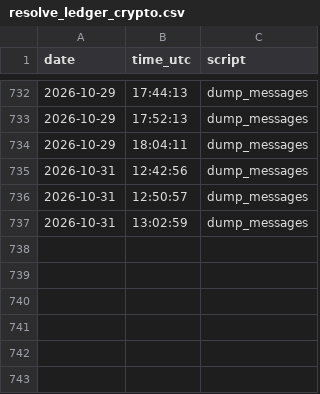
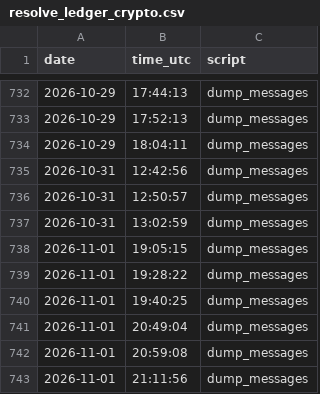
Before and after one commit to riccardo-000/seeing-inside-telegram-groups, a CSV file: data/interim/accounts/resolve_ledger_crypto.csv, drawn as a sheet; only a part is shown, gaps mark what is left out.

```diff
--- a/data/interim/accounts/resolve_ledger_crypto.csv
+++ b/data/interim/accounts/resolve_ledger_crypto.csv
@@ -737 +737,7 @@ date,time_utc,script
 2026-10-31,13:02:59,dump_messages
+2026-11-01,19:05:15,dump_messages
+2026-11-01,19:28:22,dump_messages
+2026-11-01,19:40:25,dump_messages
+2026-11-01,20:49:04,dump_messages
+2026-11-01,20:59:08,dump_messages
+2026-11-01,21:11:56,dump_messages
```
Also changed, not shown: data/interim/accounts/resolve_ledger_conspiracy.csv, 8 other files.
